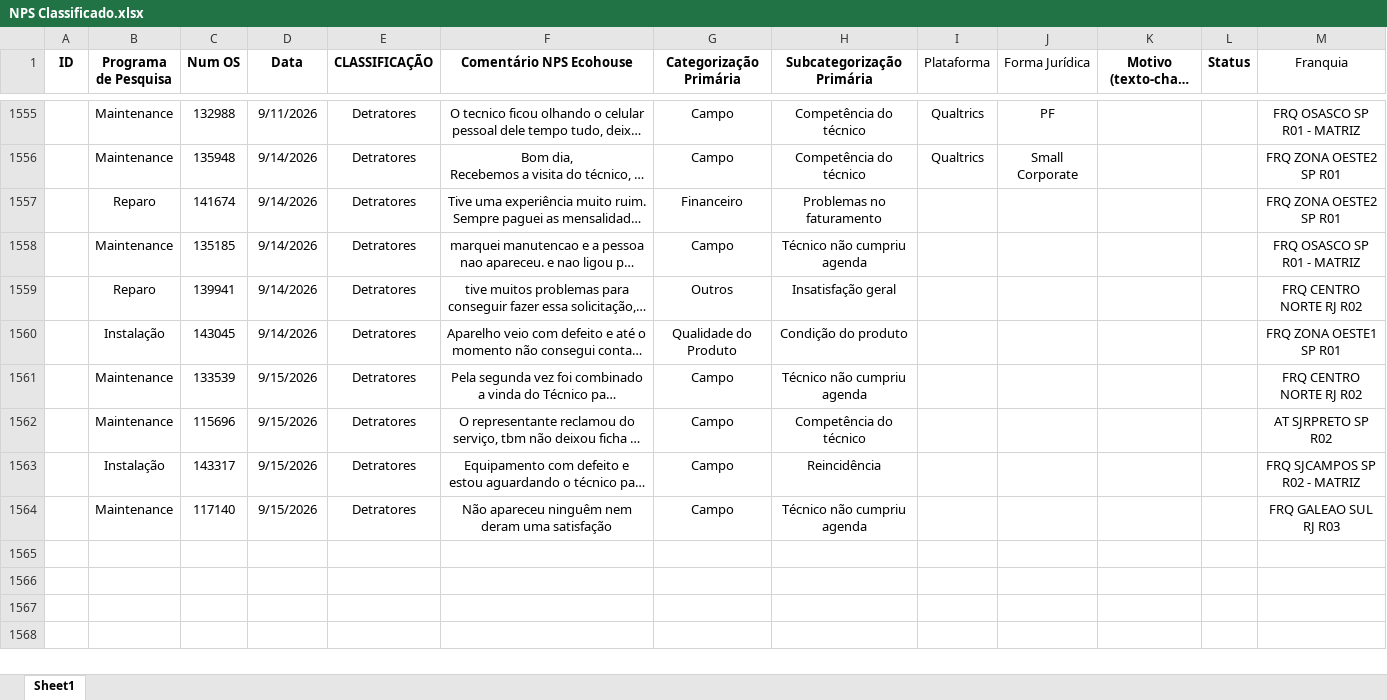
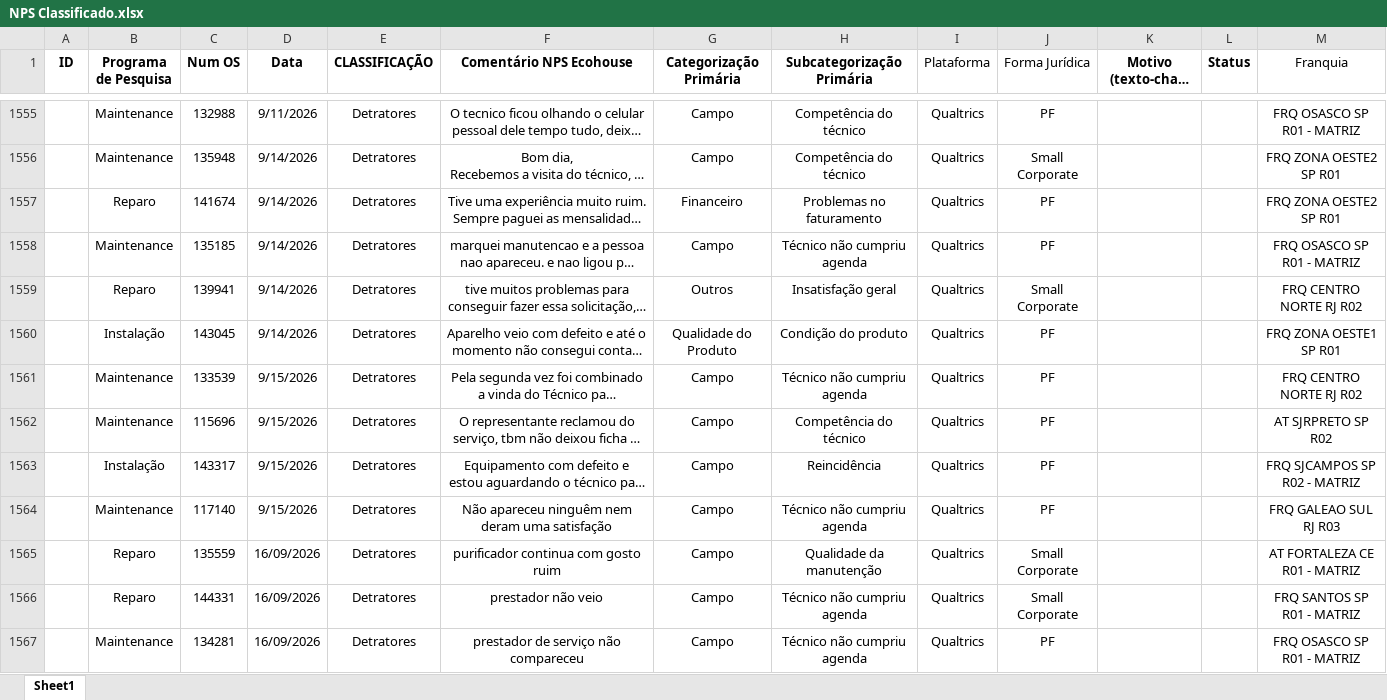
Before and after one commit to pedrofregulhe/nps-franquias, an Excel workbook: NPS Classificado.xlsx, sheet Sheet1, drawn as a sheet; only a part is shown, gaps mark what is left out; long unchanged cells end in …; values as stored, in another font and other column widths than the file's, no borders; the diff names each change by its address in the sheet, - before the commit and + after, or states it on an @@ line.

```diff
--- a/NPS Classificado.xlsx (sheet Sheet1)
+++ b/NPS Classificado.xlsx (sheet Sheet1)
-I1557:I1564 (Plataforma): (empty)
+I1557:I1564 (Plataforma): Qualtrics
-J1557:J1558 (Forma Jurídica): (empty)
+J1557:J1558 (Forma Jurídica): PF
-J1559 (Forma Jurídica): (empty)
+J1559 (Forma Jurídica): Small Corporate
-J1560:J1564 (Forma Jurídica): (empty)
+J1560:J1564 (Forma Jurídica): PF
+row 1565:  | Reparo | 135559 | 16/09/2026 | Detratores | purificador continua com gosto ruim | Campo | Qualidade da manutenção | Qualtrics | Small Corporate |  |  | AT FORTALEZA CE R01 - MATRIZ
+row 1566:  | Reparo | 144331 | 16/09/2026 | Detratores | prestador não veio | Campo | Técnico não cumpriu agenda | Qualtrics | Small Corporate |  |  | FRQ SANTOS SP R01 - MATRIZ
+row 1567:  | Maintenance | 134281 | 16/09/2026 | Detratores | prestador de serviço não compareceu | Campo | Técnico não cumpriu agenda | Qualtrics | PF |  |  | FRQ OSASCO SP R01 - MATRIZ
```
Also changed, not shown: 2 other files.
